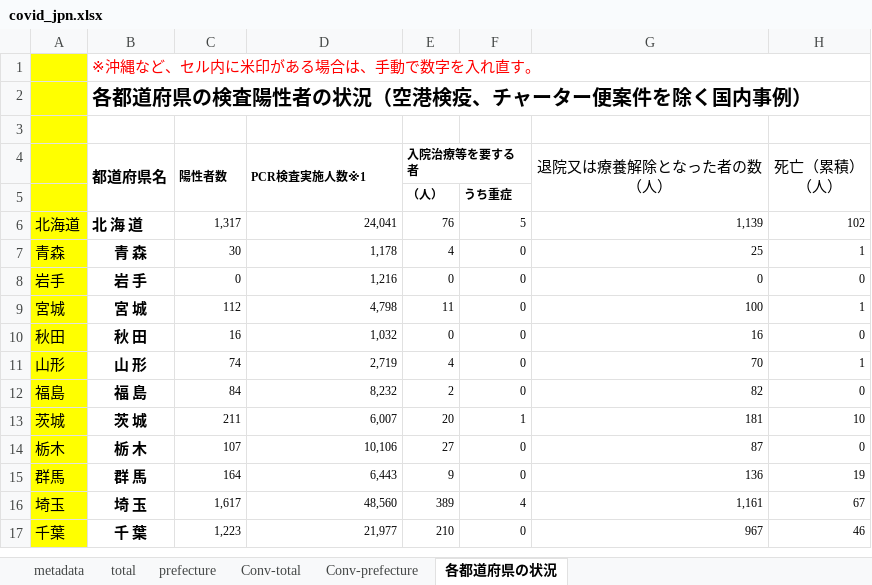
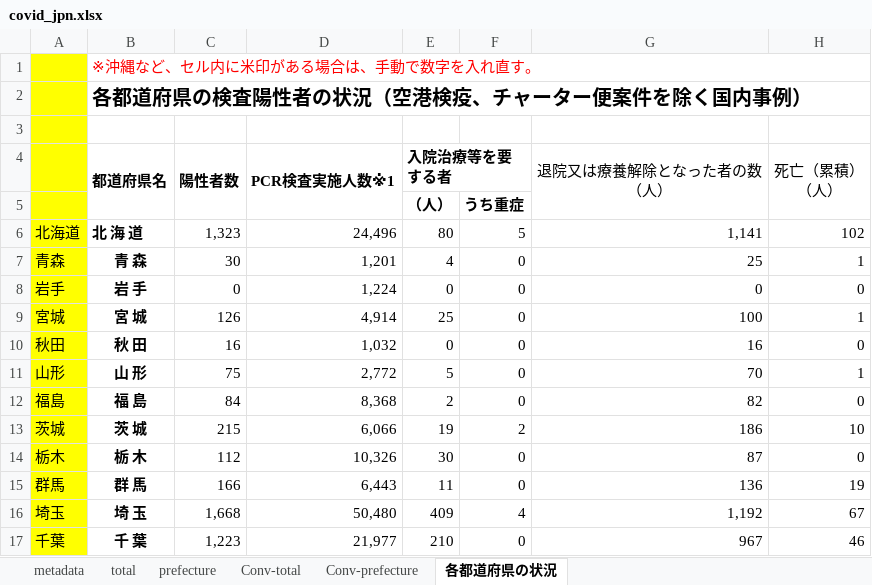
Before and after one commit to lisphilar/covid19-sir, an Excel workbook: data/japan/covid_jpn.xlsx, sheet 各都道府県の状況, drawn as a sheet; only a part is shown; values as stored, in another font and other column widths than the file's, no borders; the diff covers the shown part only; the diff names each change by its address in the sheet, - before the commit and + after, or states it on an @@ line.

```diff
--- a/data/japan/covid_jpn.xlsx (sheet 各都道府県の状況)
+++ b/data/japan/covid_jpn.xlsx (sheet 各都道府県の状況)
@@ C4:E4 text size: larger @@
@@ E5:F5 text size: larger @@
-C6 (陽性者数): 1,317
+C6 (陽性者数): 1,323
@@ C6:H17 text size: larger @@
-D6 (PCR検査実施人数※1): 24,041
+D6 (PCR検査実施人数※1): 24,496
-E6 (入院治療等を要する者): 76
+E6 (入院治療等を要する者): 80
-G6 (退院又は療養解除となった者の数 （人）): 1,139
+G6 (退院又は療養解除となった者の数 （人）): 1,141
-D7 (PCR検査実施人数※1): 1,178
+D7 (PCR検査実施人数※1): 1,201
-D8 (PCR検査実施人数※1): 1,216
+D8 (PCR検査実施人数※1): 1,224
-C9 (陽性者数): 112
+C9 (陽性者数): 126
-D9 (PCR検査実施人数※1): 4,798
+D9 (PCR検査実施人数※1): 4,914
-E9 (入院治療等を要する者): 11
+E9 (入院治療等を要する者): 25
-C11 (陽性者数): 74
+C11 (陽性者数): 75
-D11 (PCR検査実施人数※1): 2,719
+D11 (PCR検査実施人数※1): 2,772
-E11 (入院治療等を要する者): 4
+E11 (入院治療等を要する者): 5
-D12 (PCR検査実施人数※1): 8,232
+D12 (PCR検査実施人数※1): 8,368
-C13 (陽性者数): 211
+C13 (陽性者数): 215
-D13 (PCR検査実施人数※1): 6,007
+D13 (PCR検査実施人数※1): 6,066
-E13 (入院治療等を要する者): 20
+E13 (入院治療等を要する者): 19
-F13: 1
+F13: 2
-G13 (退院又は療養解除となった者の数 （人）): 181
+G13 (退院又は療養解除となった者の数 （人）): 186
-C14 (陽性者数): 107
+C14 (陽性者数): 112
-D14 (PCR検査実施人数※1): 10,106
+D14 (PCR検査実施人数※1): 10,326
-E14 (入院治療等を要する者): 27
+E14 (入院治療等を要する者): 30
-C15 (陽性者数): 164
+C15 (陽性者数): 166
-E15 (入院治療等を要する者): 9
+E15 (入院治療等を要する者): 11
-C16 (陽性者数): 1,617
+C16 (陽性者数): 1,668
-D16 (PCR検査実施人数※1): 48,560
+D16 (PCR検査実施人数※1): 50,480
-E16 (入院治療等を要する者): 389
+E16 (入院治療等を要する者): 409
-G16 (退院又は療養解除となった者の数 （人）): 1,161
+G16 (退院又は療養解除となった者の数 （人）): 1,192
```
Also changed, not shown: 1 added row, 1 removed row, 95 edited cells and cell formats elsewhere in this sheet, sheet prefecture, sheet Conv-prefecture, sheet Conv-total, sheet total, 2 other files.
